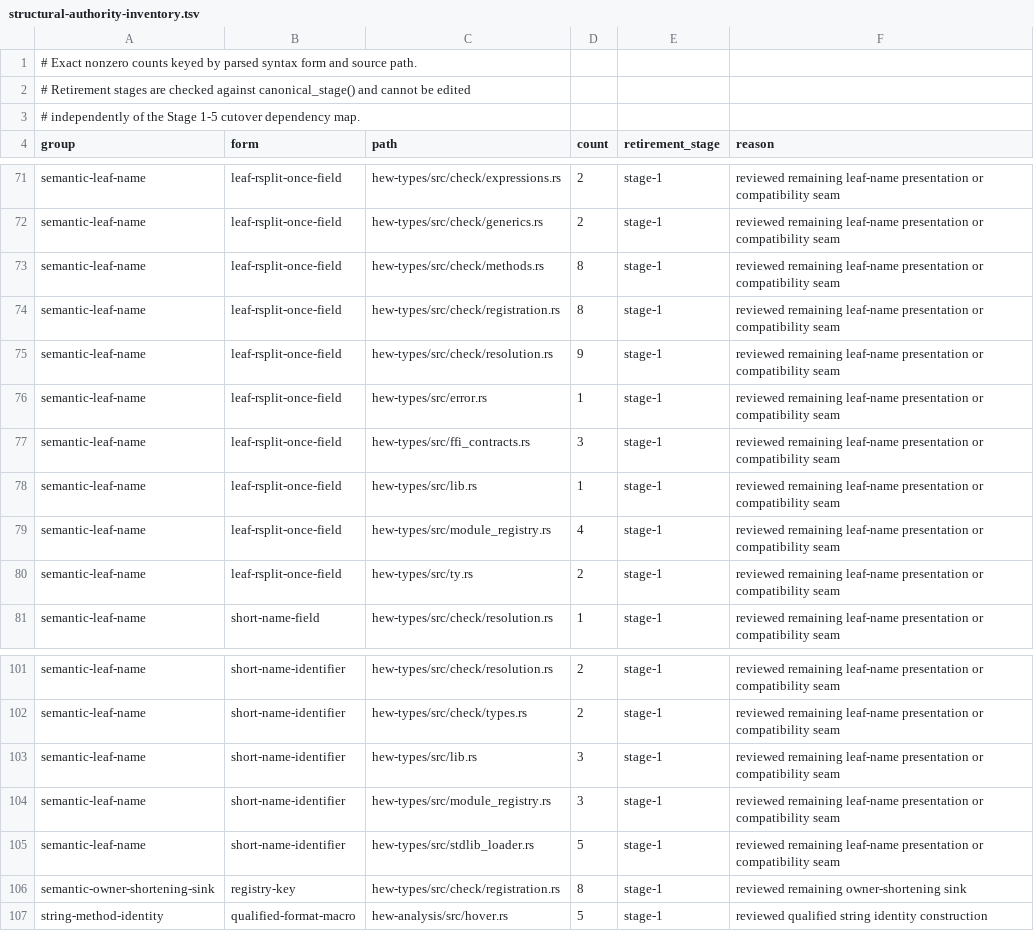
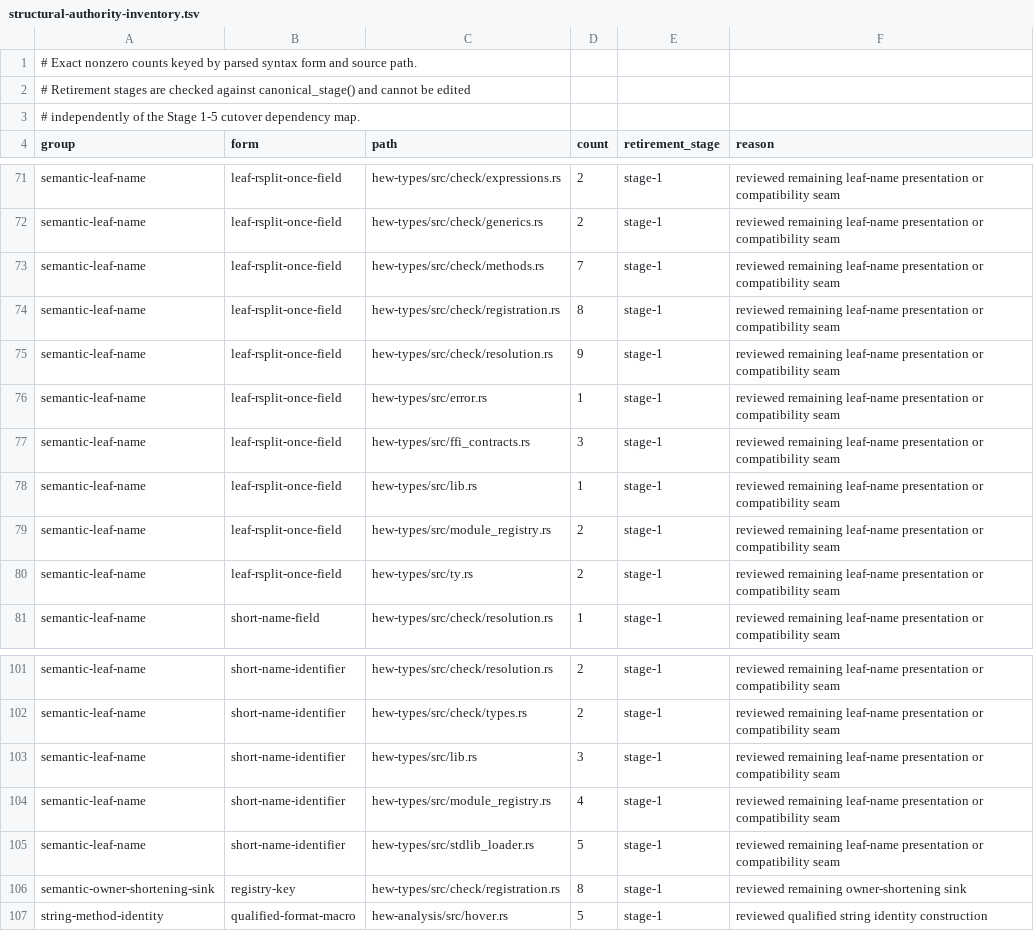
Before and after one commit to hew-lang/hew, a TSV file: scripts/structural-authority-inventory.tsv, drawn as a sheet; only a part is shown, gaps mark what is left out.

```diff
--- a/scripts/structural-authority-inventory.tsv
+++ b/scripts/structural-authority-inventory.tsv
@@ -72,3 +72,3 @@ semantic-leaf-name	leaf-rsplit-once-field	hew-types/src/check/expressions.rs	2	s
 semantic-leaf-name	leaf-rsplit-once-field	hew-types/src/check/generics.rs	2	stage-1	reviewed remaining leaf-name presentation or compatibility seam
-semantic-leaf-name	leaf-rsplit-once-field	hew-types/src/check/methods.rs	8	stage-1	reviewed remaining leaf-name presentation or compatibility seam
+semantic-leaf-name	leaf-rsplit-once-field	hew-types/src/check/methods.rs	7	stage-1	reviewed remaining leaf-name presentation or compatibility seam
 semantic-leaf-name	leaf-rsplit-once-field	hew-types/src/check/registration.rs	8	stage-1	reviewed remaining leaf-name presentation or compatibility seam
@@ -78,3 +78,3 @@ semantic-leaf-name	leaf-rsplit-once-field	hew-types/src/ffi_contracts.rs	3	stage
 semantic-leaf-name	leaf-rsplit-once-field	hew-types/src/lib.rs	1	stage-1	reviewed remaining leaf-name presentation or compatibility seam
-semantic-leaf-name	leaf-rsplit-once-field	hew-types/src/module_registry.rs	4	stage-1	reviewed remaining leaf-name presentation or compatibility seam
+semantic-leaf-name	leaf-rsplit-once-field	hew-types/src/module_registry.rs	2	stage-1	reviewed remaining leaf-name presentation or compatibility seam
 semantic-leaf-name	leaf-rsplit-once-field	hew-types/src/ty.rs	2	stage-1	reviewed remaining leaf-name presentation or compatibility seam
@@ -103,3 +103,3 @@ semantic-leaf-name	short-name-identifier	hew-types/src/check/types.rs	2	stage-1
 semantic-leaf-name	short-name-identifier	hew-types/src/lib.rs	3	stage-1	reviewed remaining leaf-name presentation or compatibility seam
-semantic-leaf-name	short-name-identifier	hew-types/src/module_registry.rs	3	stage-1	reviewed remaining leaf-name presentation or compatibility seam
+semantic-leaf-name	short-name-identifier	hew-types/src/module_registry.rs	4	stage-1	reviewed remaining leaf-name presentation or compatibility seam
 semantic-leaf-name	short-name-identifier	hew-types/src/stdlib_loader.rs	5	stage-1	reviewed remaining leaf-name presentation or compatibility seam
```
Also changed, not shown: 4 other files.
